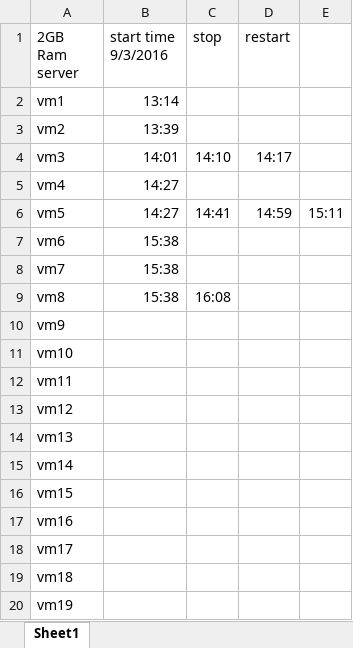
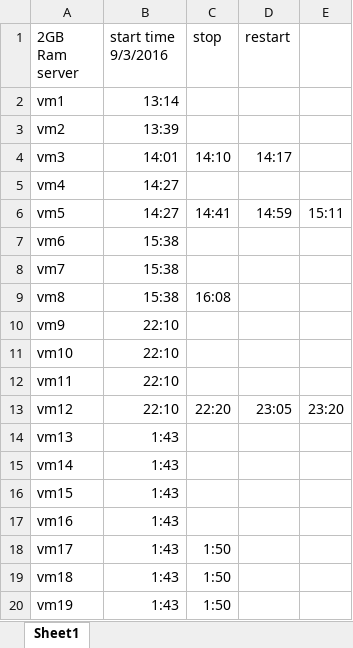
Before and after one commit to LiamPClancy/UiTesting, an Excel workbook: TestPlan.xlsx, sheet Sheet1, drawn as a sheet; values as stored, in another font and other column widths than the file's, no borders; the diff names each change by its address in the sheet, - before the commit and + after, or states it on an @@ line.

```diff
--- a/TestPlan.xlsx (sheet Sheet1)
+++ b/TestPlan.xlsx (sheet Sheet1)
-B10:B13 (start time 9/3/2016): (empty)
+B10:B13 (start time 9/3/2016): 22:10
-C13 (stop): (empty)
+C13 (stop): 22:20
-D13 (restart): (empty)
+D13 (restart): 23:05
-E13: (empty)
+E13: 23:20
-B14:B20 (start time 9/3/2016): (empty)
+B14:B20 (start time 9/3/2016): 1:43
-C18:C20 (stop): (empty)
+C18:C20 (stop): 1:50
```
Also changed, not shown: 8 other files.
